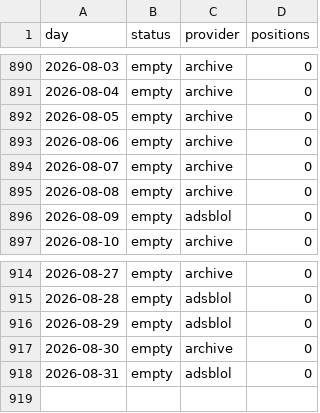
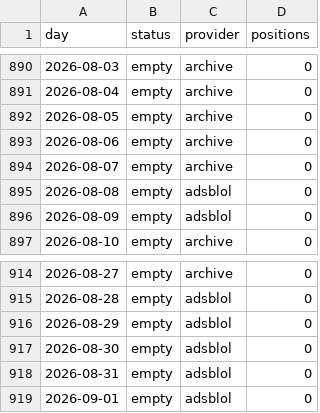
Before and after one commit to peterridzon/lietadielka, a CSV file: data/observations/505c07/days.csv, drawn as a sheet; only a part is shown, gaps mark what is left out.

```diff
--- a/data/observations/505c07/days.csv
+++ b/data/observations/505c07/days.csv
@@ -894,3 +894,3 @@ day,status,provider,positions
 2026-08-07,empty,archive,0
-2026-08-08,empty,archive,0
+2026-08-08,empty,adsblol,0
 2026-08-09,empty,adsblol,0
@@ -916,3 +916,4 @@ day,status,provider,positions
 2026-08-29,empty,adsblol,0
-2026-08-30,empty,archive,0
+2026-08-30,empty,adsblol,0
 2026-08-31,empty,adsblol,0
+2026-09-01,empty,adsblol,0
```
Also changed, not shown: data/observations/505c06/days.csv, data/observations/505c09/days.csv, 4 other files.
